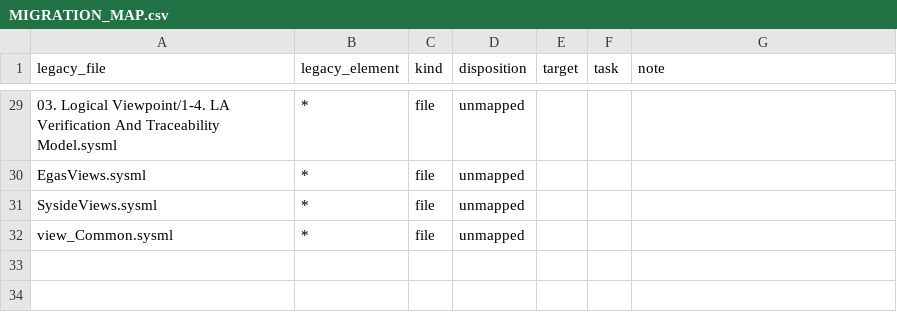
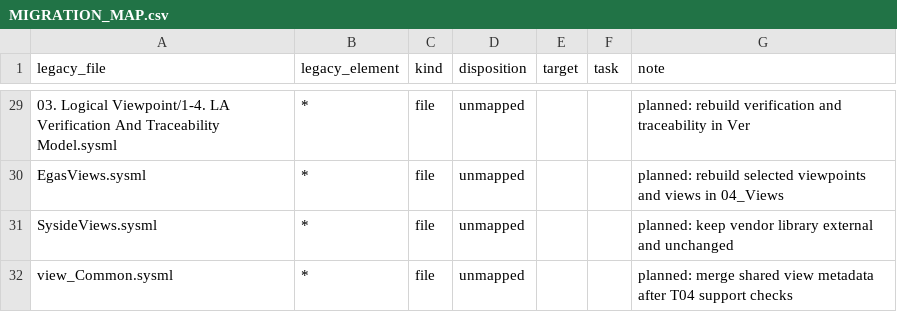
Before and after one commit to suhochu/EGASwithSysMLV2, a CSV file: egas2/memory/MIGRATION_MAP.csv, drawn as a sheet; only a part is shown, gaps mark what is left out; the diff covers the shown part only.

```diff
--- a/egas2/memory/MIGRATION_MAP.csv
+++ b/egas2/memory/MIGRATION_MAP.csv
@@ -29,4 +29,4 @@ legacy_file,legacy_element,kind,disposition,target,task,note
-03. Logical Viewpoint/1-4. LA Verification And Traceability Model.sysml,*,file,unmapped,,,
-EgasViews.sysml,*,file,unmapped,,,
-SysideViews.sysml,*,file,unmapped,,,
-view_Common.sysml,*,file,unmapped,,,
+03. Logical Viewpoint/1-4. LA Verification And Traceability Model.sysml,*,file,unmapped,,,planned: rebuild verification and traceability in Ver
+EgasViews.sysml,*,file,unmapped,,,planned: rebuild selected viewpoints and views in 04_Views
+SysideViews.sysml,*,file,unmapped,,,planned: keep vendor library external and unchanged
+view_Common.sysml,*,file,unmapped,,,planned: merge shared view metadata after T04 support checks
```
Also changed, not shown: 27 edited cells elsewhere in this file, 12 other files.
